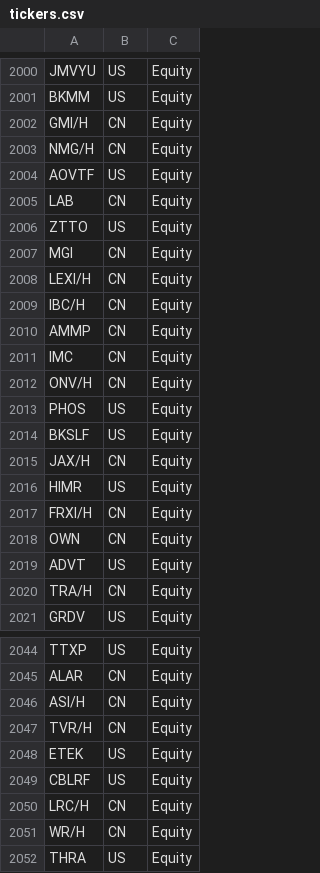
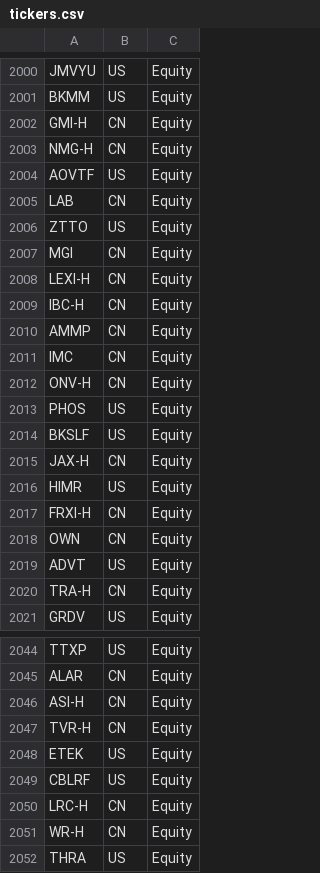
Before and after one commit to ebotta/AlphaTicker, a CSV file: tickers.csv, drawn as a sheet; only a part is shown, gaps mark what is left out; the diff covers the shown part only.

```diff
--- a/tickers.csv
+++ b/tickers.csv
@@ -2001,4 +2001,4 @@ JMVYU,US,Equity
 BKMM,US,Equity
-GMI/H,CN,Equity
-NMG/H,CN,Equity
+GMI-H,CN,Equity
+NMG-H,CN,Equity
 AOVTF,US,Equity
@@ -2007,15 +2007,15 @@ ZTTO,US,Equity
 MGI,CN,Equity
-LEXI/H,CN,Equity
-IBC/H,CN,Equity
+LEXI-H,CN,Equity
+IBC-H,CN,Equity
 AMMP,CN,Equity
 IMC,CN,Equity
-ONV/H,CN,Equity
+ONV-H,CN,Equity
 PHOS,US,Equity
 BKSLF,US,Equity
-JAX/H,CN,Equity
+JAX-H,CN,Equity
 HIMR,US,Equity
-FRXI/H,CN,Equity
+FRXI-H,CN,Equity
 OWN,CN,Equity
 ADVT,US,Equity
-TRA/H,CN,Equity
+TRA-H,CN,Equity
 GRDV,US,Equity
@@ -2045,8 +2045,8 @@ TTXP,US,Equity
 ALAR,CN,Equity
-ASI/H,CN,Equity
-TVR/H,CN,Equity
+ASI-H,CN,Equity
+TVR-H,CN,Equity
 ETEK,US,Equity
 CBLRF,US,Equity
-LRC/H,CN,Equity
-WR/H,CN,Equity
+LRC-H,CN,Equity
+WR-H,CN,Equity
 THRA,US,Equity
```
Also changed, not shown: 84 edited cells elsewhere in this file, output_data.csv, 6 other files.
